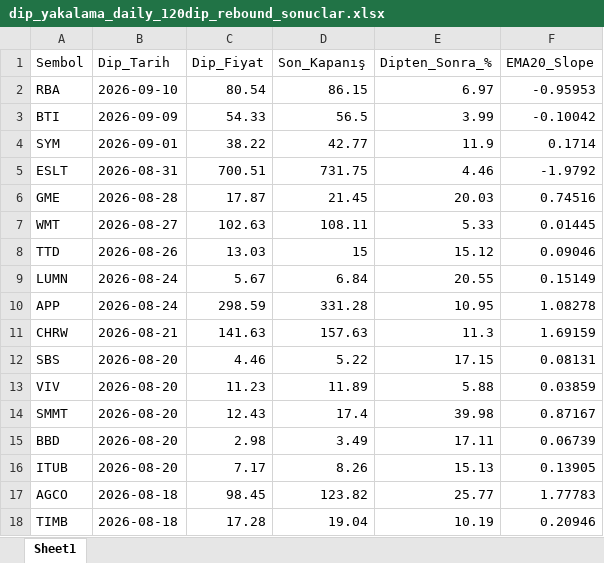
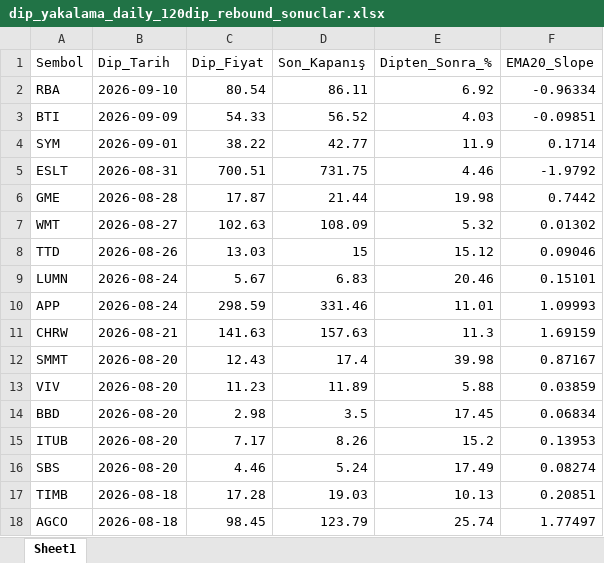
Before and after one commit to fbali10-ux/ABD_ikili_dip, an Excel workbook: dip_yakalama_daily_120dip_rebound_sonuclar.xlsx, sheet Sheet1, drawn as a sheet; only a part is shown; values as stored, in another font and other column widths than the file's, no borders; removed rows and columns are numbered as before the commit, all else as after; the diff covers the shown part only; the diff names each change by its address in the sheet, - before the commit and + after, or states it on an @@ line.

```diff
--- a/dip_yakalama_daily_120dip_rebound_sonuclar.xlsx (sheet Sheet1)
+++ b/dip_yakalama_daily_120dip_rebound_sonuclar.xlsx (sheet Sheet1)
-D2 (Son_Kapanış): 86.15
+D2 (Son_Kapanış): 86.11
-E2 (Dipten_Sonra_%): 6.97
+E2 (Dipten_Sonra_%): 6.92
-F2 (EMA20_Slope): -0.95953
+F2 (EMA20_Slope): -0.96334
-D3 (Son_Kapanış): 56.5
+D3 (Son_Kapanış): 56.52
-E3 (Dipten_Sonra_%): 3.99
+E3 (Dipten_Sonra_%): 4.03
-F3 (EMA20_Slope): -0.10042
+F3 (EMA20_Slope): -0.09851
-D6 (Son_Kapanış): 21.45
+D6 (Son_Kapanış): 21.44
-E6 (Dipten_Sonra_%): 20.03
+E6 (Dipten_Sonra_%): 19.98
-F6 (EMA20_Slope): 0.74516
+F6 (EMA20_Slope): 0.7442
-D7 (Son_Kapanış): 108.11
+D7 (Son_Kapanış): 108.09
-E7 (Dipten_Sonra_%): 5.33
+E7 (Dipten_Sonra_%): 5.32
-F7 (EMA20_Slope): 0.01445
+F7 (EMA20_Slope): 0.01302
-D9 (Son_Kapanış): 6.84
+D9 (Son_Kapanış): 6.83
-E9 (Dipten_Sonra_%): 20.55
+E9 (Dipten_Sonra_%): 20.46
-F9 (EMA20_Slope): 0.15149
+F9 (EMA20_Slope): 0.15101
-D10 (Son_Kapanış): 331.28
+D10 (Son_Kapanış): 331.46
-E10 (Dipten_Sonra_%): 10.95
+E10 (Dipten_Sonra_%): 11.01
-F10 (EMA20_Slope): 1.08278
+F10 (EMA20_Slope): 1.09993
-row 12: SBS | 2026-08-20 | 4.46 | 5.22 | 17.15 | 0.08131
@@ row 14 moved to row 12: SMMT @@
-D14 (Son_Kapanış): 3.49
+D14 (Son_Kapanış): 3.5
-E14 (Dipten_Sonra_%): 17.11
+E14 (Dipten_Sonra_%): 17.45
-F14 (EMA20_Slope): 0.06739
+F14 (EMA20_Slope): 0.06834
-E15 (Dipten_Sonra_%): 15.13
+E15 (Dipten_Sonra_%): 15.2
-F15 (EMA20_Slope): 0.13905
+F15 (EMA20_Slope): 0.13953
-row 17: AGCO | 2026-08-18 | 98.45 | 123.82 | 25.77 | 1.77783
+row 16: SBS | 2026-08-20 | 4.46 | 5.24 | 17.49 | 0.08274
-D17 (Son_Kapanış): 19.04
+D17 (Son_Kapanış): 19.03
-E17 (Dipten_Sonra_%): 10.19
+E17 (Dipten_Sonra_%): 10.13
-F17 (EMA20_Slope): 0.20946
+F17 (EMA20_Slope): 0.20851
+row 18: AGCO | 2026-08-18 | 98.45 | 123.79 | 25.74 | 1.77497
```
Also changed, not shown: 105 added rows, 108 removed rows, 37 moved rows and 224 edited cells elsewhere in this sheet, scan_skipped.xlsx, 1 other file.
